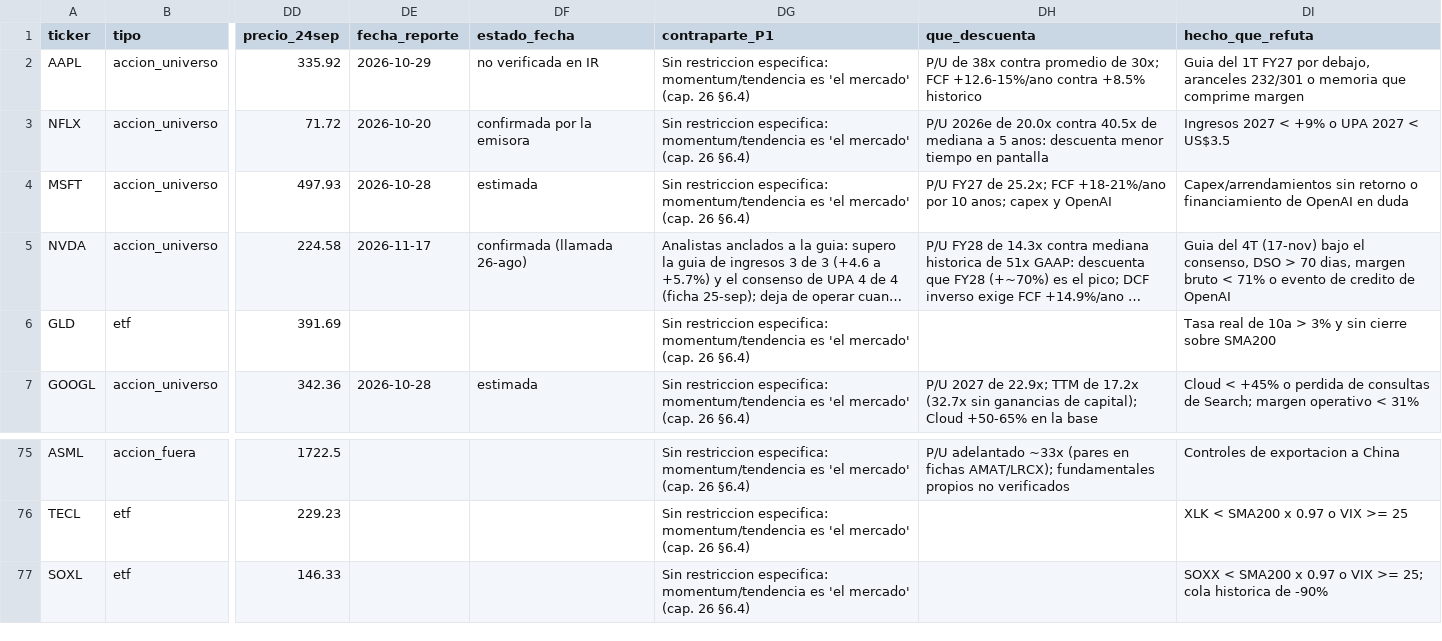
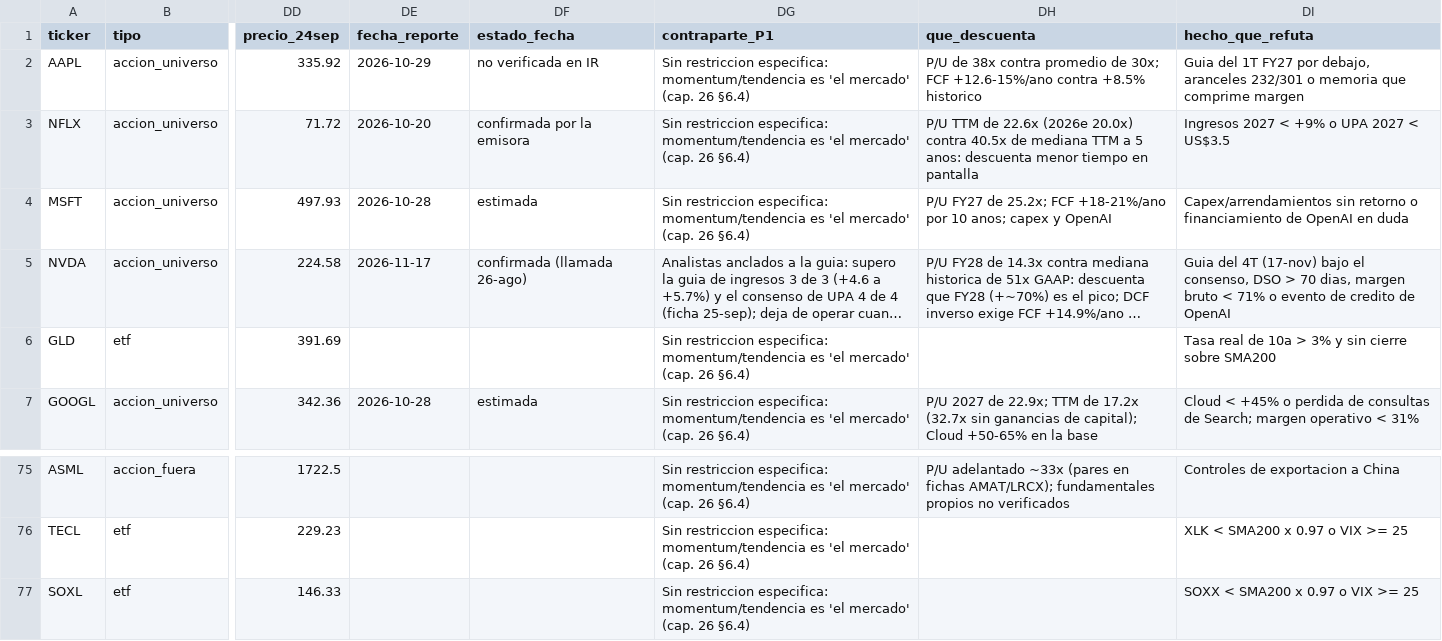
Before and after one commit to izurieta77/New1, a CSV file: arena/investigacion/radar-eua-2026-10-05.csv, drawn as a sheet; only a part is shown, gaps mark what is left out; long unchanged cells end in …; the diff names each change by its address in the sheet, - before the commit and + after, or states it on an @@ line.

```diff
--- a/arena/investigacion/radar-eua-2026-10-05.csv
+++ b/arena/investigacion/radar-eua-2026-10-05.csv
-DH3 (que_descuenta): P/U 2026e de 20.0x contra 40.5x de mediana a 5…
+DH3 (que_descuenta): P/U TTM de 22.6x (2026e 20.0x) contra 40.5x de mediana TTM a 5…
-DI77 (hecho_que_refuta): SOXX < SMA200 x 0.97 o VIX >= 25; cola historica de -90%
+DI77 (hecho_que_refuta): SOXX < SMA200 x 0.97 o VIX >= 25
```
Also changed, not shown: 2 other files.
